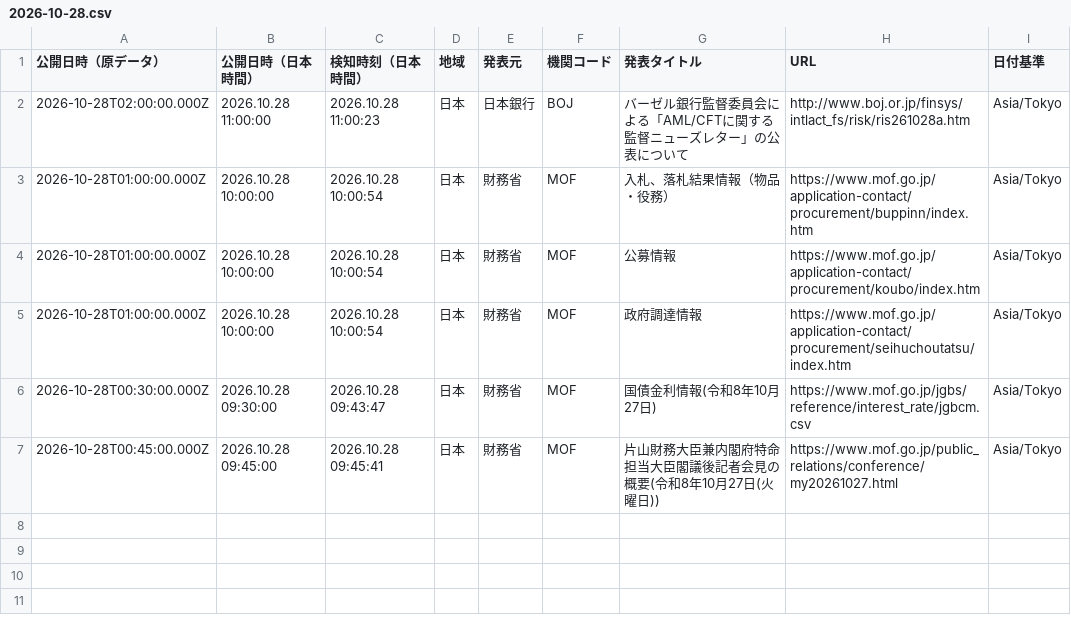
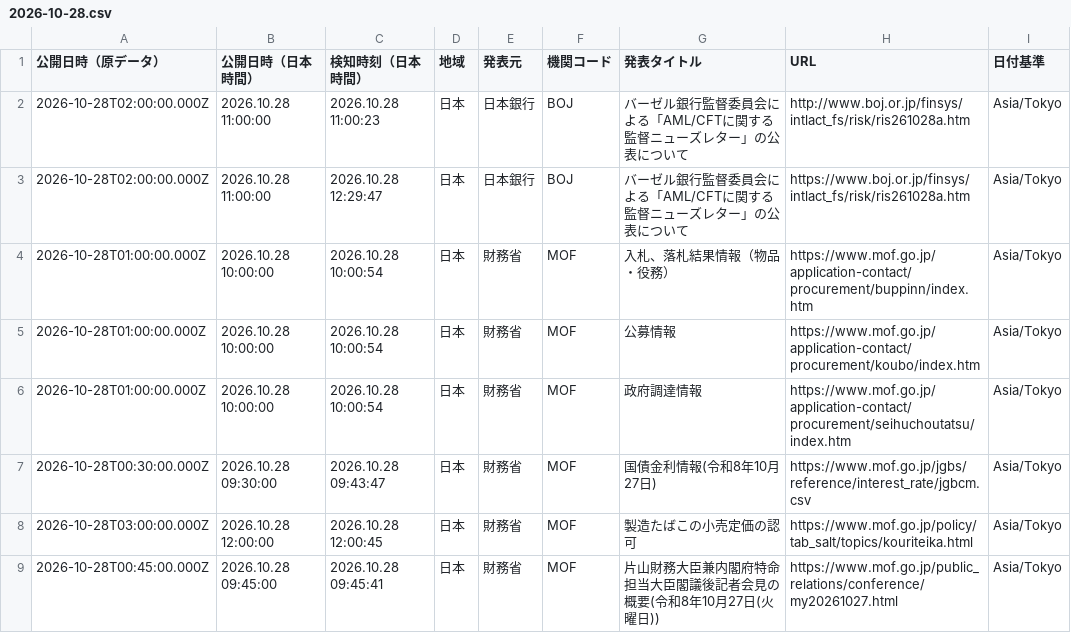
Before and after one commit to NewMill-cmd/kankocho-news-archive, a CSV file: data/jp/2026-10-28.csv, drawn as a sheet; the diff names each change by its address in the sheet, - before the commit and + after, or states it on an @@ line.

Commit message:
Archive jp news 2026-10-28

```diff
--- a/data/jp/2026-10-28.csv
+++ b/data/jp/2026-10-28.csv
+row 3: 2026-10-28T02:00:00.000Z | 2026.10.28 11:00:00 | 2026.10.28 12:29:47 | 日本 | 日本銀行 | BOJ | バーゼル銀行監督委員会による「AML/CFTに関する監督ニューズレター」の公表について | https://www.boj.or.jp/finsys/intlact_fs/risk/ris261028a.htm | Asia/Tokyo
+row 8: 2026-10-28T03:00:00.000Z | 2026.10.28 12:00:00 | 2026.10.28 12:00:45 | 日本 | 財務省 | MOF | 製造たばこの小売定価の認可 | https://www.mof.go.jp/policy/tab_salt/topics/kouriteika.html | Asia/Tokyo
```
